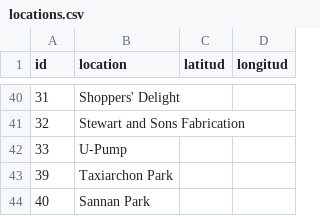
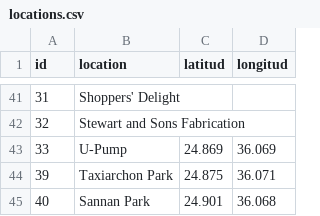
Before and after one commit to jronnefalk/advanced-visual-data-analysis, a CSV file: Project/locations.csv, drawn as a sheet; only a part is shown, gaps mark what is left out; the diff covers the shown part only.

```diff
--- a/Project/locations.csv
+++ b/Project/locations.csv
@@ -42,3 +43,3 @@ id,location,latitud,longitud
-33,U-Pump
-39,Taxiarchon Park
-40,Sannan Park
+33,U-Pump,24.869,36.069
+39,Taxiarchon Park,24.875,36.071
+40,Sannan Park,24.901,36.068
```
Also changed, not shown: 1 added row and 64 edited cells elsewhere in this file.
